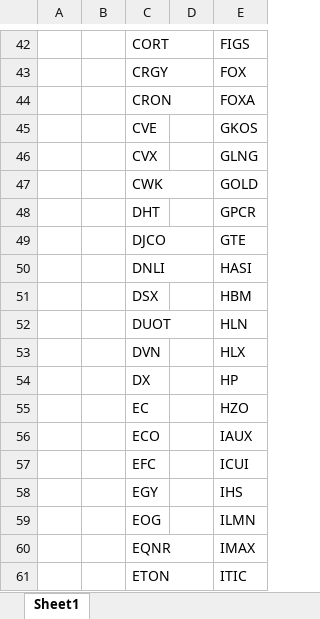
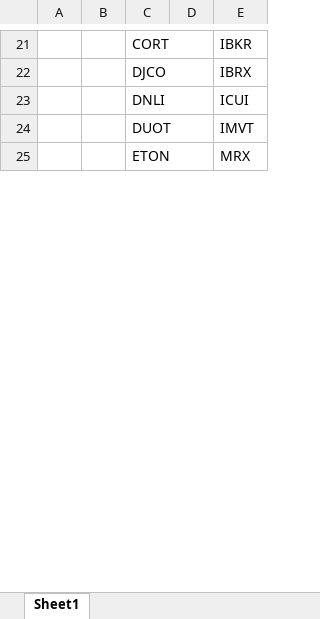
Before and after one commit to Kira11-ja/macd-scanner, an Excel workbook: results/2026-08-20.xlsx, sheet Sheet1, drawn as a sheet; only a part is shown, gaps mark what is left out; values as stored, in another font and other column widths than the file's, no borders; removed rows and columns are numbered as before the commit, all else as after; the diff covers the shown part only; the diff names each change by its address in the sheet, - before the commit and + after, or states it on an @@ line.

```diff
--- a/results/2026-08-20.xlsx (sheet Sheet1)
+++ b/results/2026-08-20.xlsx (sheet Sheet1)
-E21: FIGS
+E21: IBKR
-row 43:  |  | CRGY |  | FOX
-row 44:  |  | CRON |  | FOXA
-row 45:  |  | CVE |  | GKOS
-row 46:  |  | CVX |  | GLNG
-row 47:  |  | CWK |  | GOLD
-row 48:  |  | DHT |  | GPCR
-E22: GTE
+E22: IBRX
-E23: HASI
+E23: ICUI
-row 51:  |  | DSX |  | HBM
-E24: HLN
+E24: IMVT
-row 53:  |  | DVN |  | HLX
-row 54:  |  | DX |  | HP
-row 55:  |  | EC |  | HZO
-row 56:  |  | ECO |  | IAUX
-row 57:  |  | EFC |  | ICUI
-row 58:  |  | EGY |  | IHS
-row 59:  |  | EOG |  | ILMN
-row 60:  |  | EQNR |  | IMAX
-E25: ITIC
+E25: MRX
```
Also changed, not shown: 7 added rows, 122 removed rows and 48 edited cells elsewhere in this sheet, results/latest.xlsx, results/symbols_raw.xlsx.
